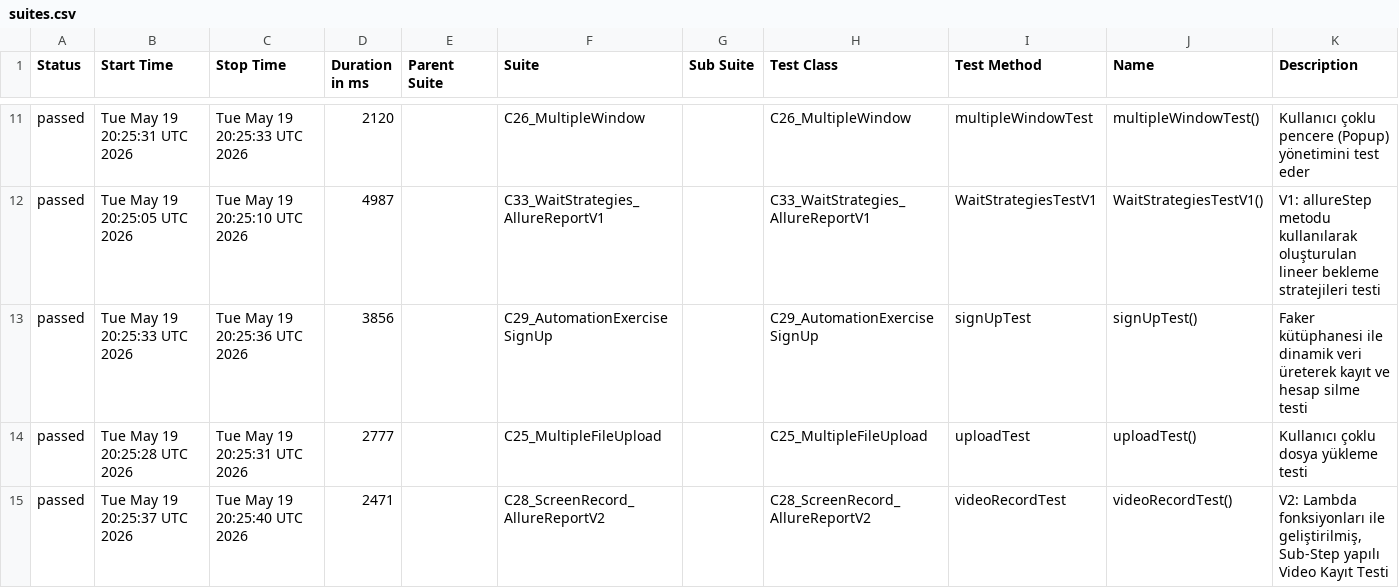
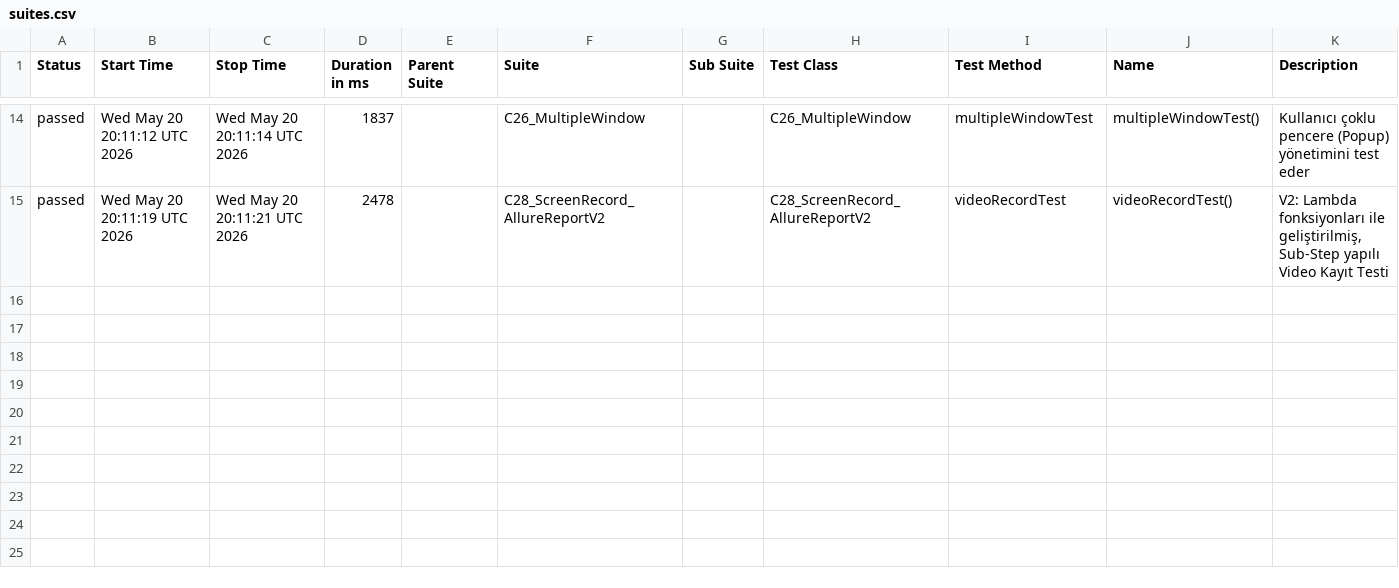
Before and after one commit to IpekSozbir/TestAutomationWithPlaywrightJava, a CSV file: allure-history/data/suites.csv, drawn as a sheet; only a part is shown, gaps mark what is left out; the diff covers the shown part only.

```diff
--- a/allure-history/data/suites.csv
+++ b/allure-history/data/suites.csv
@@ -11,5 +14,2 @@
-"passed","Tue May 19 20:25:31 UTC 2026","Tue May 19 20:25:33 UTC 2026","2120","","C26_MultipleWindow","","C26_MultipleWindow","multipleWindowTest","multipleWindowTest()","Kullanıcı çoklu pencere (Popup) yönetimini test eder"
-"passed","Tue May 19 20:25:05 UTC 2026","Tue May 19 20:25:10 UTC 2026","4987","","C33_WaitStrategies_AllureReportV1","","C33_WaitStrategies_AllureReportV1","WaitStrategiesTestV1","WaitStrategiesTestV1()","V1: allureStep metodu kullanılarak oluşturulan lineer bekleme stratejileri testi"
-"passed","Tue May 19 20:25:33 UTC 2026","Tue May 19 20:25:36 UTC 2026","3856","","C29_AutomationExerciseSignUp","","C29_AutomationExerciseSignUp","signUpTest","signUpTest()","Faker kütüphanesi ile dinamik veri üreterek kayıt ve hesap silme testi"
-"passed","Tue May 19 20:25:28 UTC 2026","Tue May 19 20:25:31 UTC 2026","2777","","C25_MultipleFileUpload","","C25_MultipleFileUpload","uploadTest","uploadTest()","Kullanıcı çoklu dosya yükleme testi"
-"passed","Tue May 19 20:25:37 UTC 2026","Tue May 19 20:25:40 UTC 2026","2471","","C28_ScreenRecord_AllureReportV2","","C28_ScreenRecord_AllureReportV2","videoRecordTest","videoRecordTest()","V2: Lambda fonksiyonları ile geliştirilmiş, Sub-Step yapılı Video Kayıt Testi"
+"passed","Wed May 20 20:11:12 UTC 2026","Wed May 20 20:11:14 UTC 2026","1837","","C26_MultipleWindow","","C26_MultipleWindow","multipleWindowTest","multipleWindowTest()","Kullanıcı çoklu pencere (Popup) yönetimini test eder"
+"passed","Wed May 20 20:11:19 UTC 2026","Wed May 20 20:11:21 UTC 2026","2478","","C28_ScreenRecord_AllureReportV2","","C28_ScreenRecord_AllureReportV2","videoRecordTest","videoRecordTest()","V2: Lambda fonksiyonları ile geliştirilmiş, Sub-Step yapılı Video Kayıt Testi"
```
Also changed, not shown: 7 added rows, 4 removed rows and 21 edited cells elsewhere in this file, allure-history/data/behaviors.csv, 43 other files.
